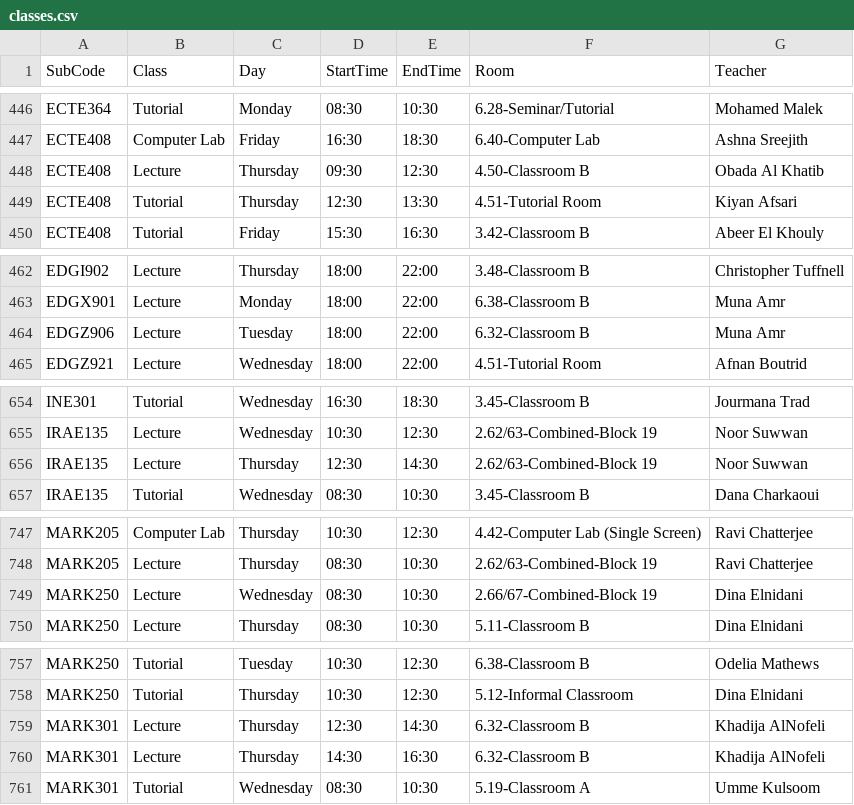
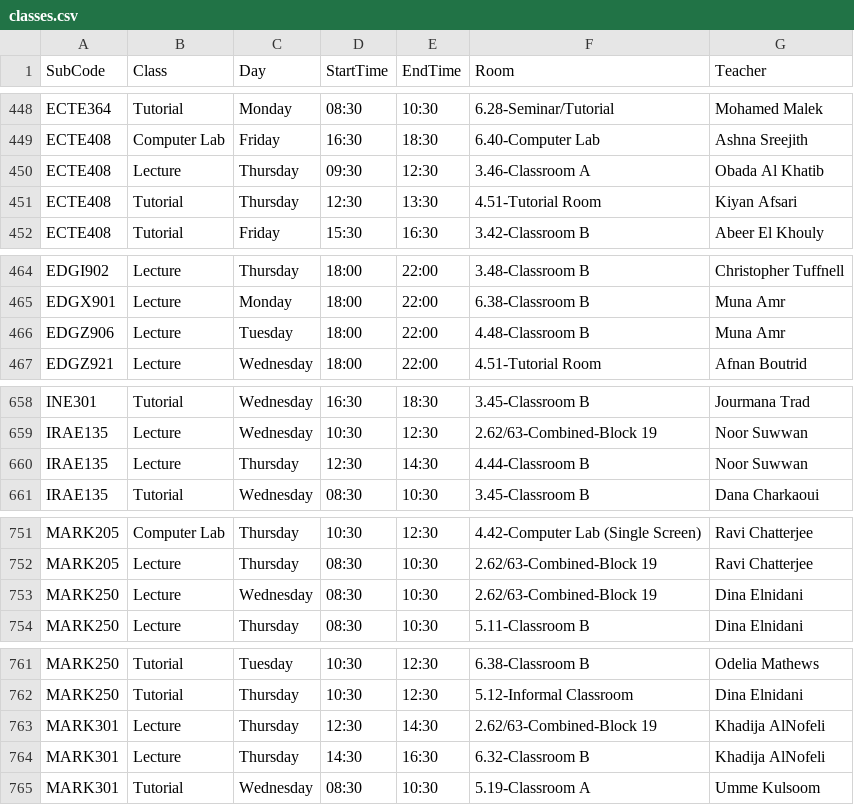
Before and after one commit to tahayparker/vacansee, a CSV file: public/classes.csv, drawn as a sheet; only a part is shown, gaps mark what is left out; the diff covers the shown part only.

```diff
--- a/public/classes.csv
+++ b/public/classes.csv
@@ -447,3 +449,3 @@ ECTE364,Tutorial,Monday,08:30,10:30,6.28-Seminar/Tutorial,Mohamed Malek
 ECTE408,Computer Lab,Friday,16:30,18:30,6.40-Computer Lab,Ashna Sreejith
-ECTE408,Lecture,Thursday,09:30,12:30,4.50-Classroom B,Obada Al Khatib
+ECTE408,Lecture,Thursday,09:30,12:30,3.46-Classroom A,Obada Al Khatib
 ECTE408,Tutorial,Thursday,12:30,13:30,4.51-Tutorial Room,Kiyan Afsari
@@ -463,3 +465,3 @@ EDGI902,Lecture,Thursday,18:00,22:00,3.48-Classroom B,Christopher Tuffnell
 EDGX901,Lecture,Monday,18:00,22:00,6.38-Classroom B,Muna Amr
-EDGZ906,Lecture,Tuesday,18:00,22:00,6.32-Classroom B,Muna Amr
+EDGZ906,Lecture,Tuesday,18:00,22:00,4.48-Classroom B,Muna Amr
 EDGZ921,Lecture,Wednesday,18:00,22:00,4.51-Tutorial Room,Afnan Boutrid
@@ -655,3 +659,3 @@ INE301,Tutorial,Wednesday,16:30,18:30,3.45-Classroom B,Jourmana Trad
 IRAE135,Lecture,Wednesday,10:30,12:30,2.62/63-Combined-Block 19,Noor Suwwan
-IRAE135,Lecture,Thursday,12:30,14:30,2.62/63-Combined-Block 19,Noor Suwwan
+IRAE135,Lecture,Thursday,12:30,14:30,4.44-Classroom B,Noor Suwwan
 IRAE135,Tutorial,Wednesday,08:30,10:30,3.45-Classroom B,Dana Charkaoui
@@ -748,3 +752,3 @@ MARK205,Computer Lab,Thursday,10:30,12:30,4.42-Computer Lab (Single Screen),Ravi
 MARK205,Lecture,Thursday,08:30,10:30,2.62/63-Combined-Block 19,Ravi Chatterjee
-MARK250,Lecture,Wednesday,08:30,10:30,2.66/67-Combined-Block 19,Dina Elnidani
+MARK250,Lecture,Wednesday,08:30,10:30,2.62/63-Combined-Block 19,Dina Elnidani
 MARK250,Lecture,Thursday,08:30,10:30,5.11-Classroom B,Dina Elnidani
@@ -758,3 +762,3 @@ MARK250,Tutorial,Tuesday,10:30,12:30,6.38-Classroom B,Odelia Mathews
 MARK250,Tutorial,Thursday,10:30,12:30,5.12-Informal Classroom,Dina Elnidani
-MARK301,Lecture,Thursday,12:30,14:30,6.32-Classroom B,Khadija AlNofeli
+MARK301,Lecture,Thursday,12:30,14:30,2.62/63-Combined-Block 19,Khadija AlNofeli
 MARK301,Lecture,Thursday,14:30,16:30,6.32-Classroom B,Khadija AlNofeli
```
Also changed, not shown: 6 added rows, 1 removed row and 15 edited cells elsewhere in this file.
